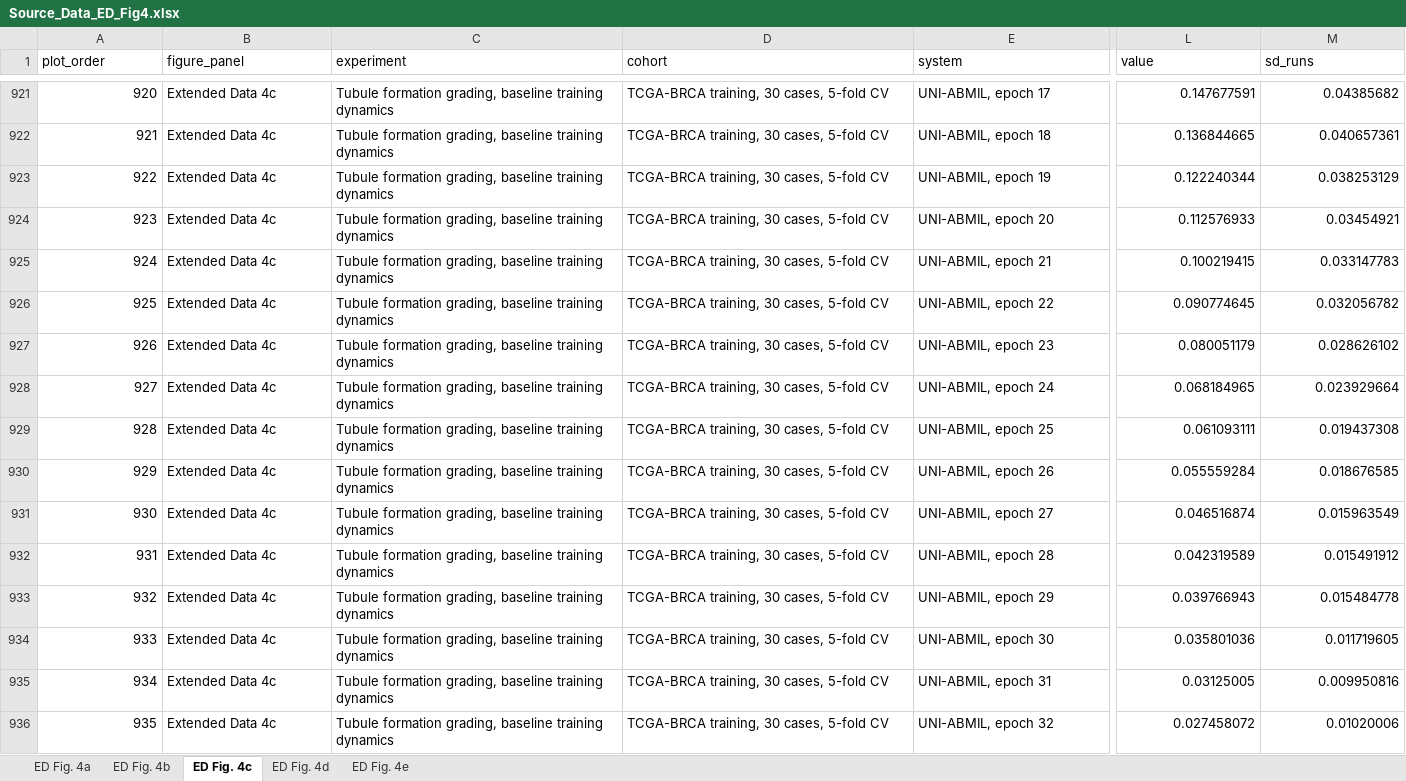
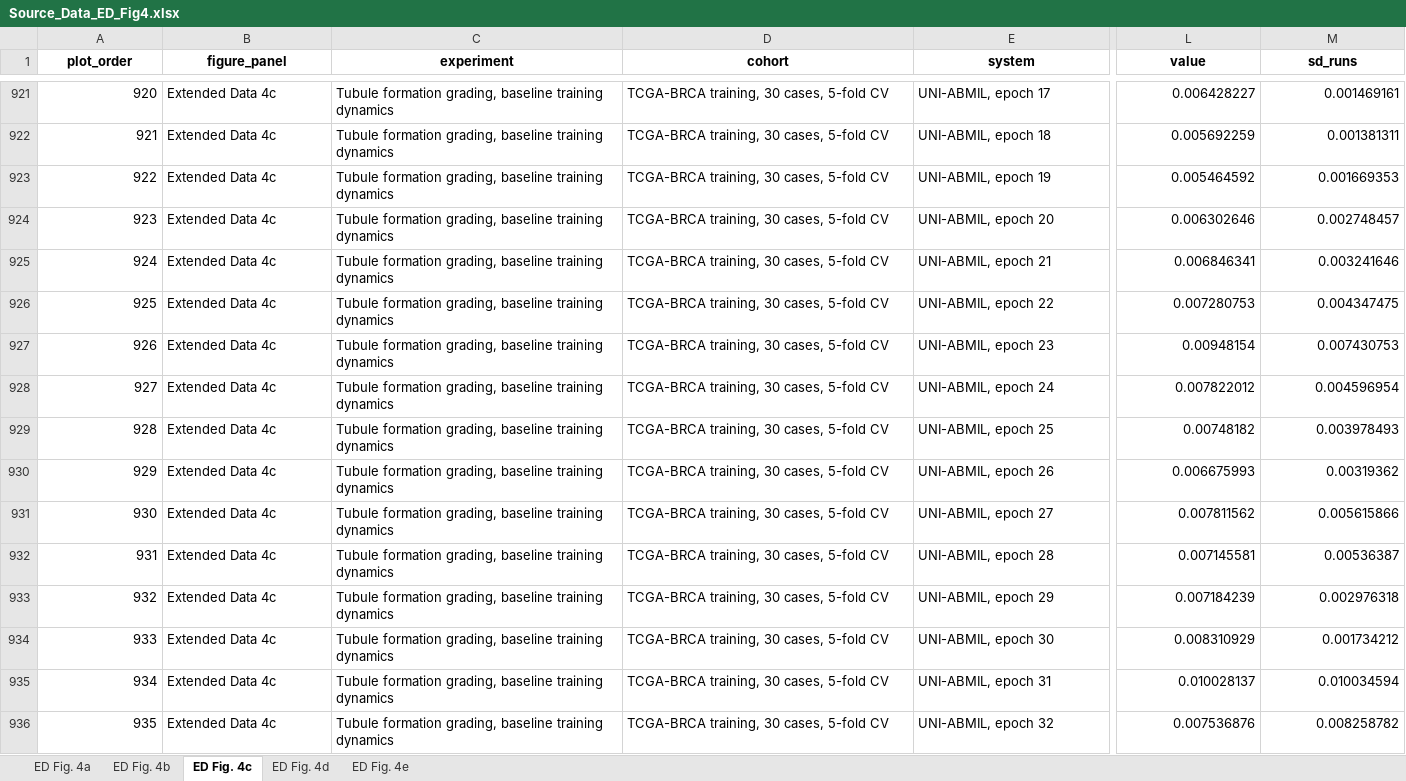
Before and after one commit to zhihuanglab/TissueLab-Experiment, an Excel workbook: source_data/workbooks/Source_Data_ED_Fig4.xlsx, sheet ED Fig. 4c, drawn as a sheet; only a part is shown, gaps mark what is left out; values as stored, in another font and other column widths than the file's, no borders; the diff covers the shown part only; the diff names each change by its address in the sheet, - before the commit and + after, or states it on an @@ line.

```diff
--- a/source_data/workbooks/Source_Data_ED_Fig4.xlsx (sheet ED Fig. 4c)
+++ b/source_data/workbooks/Source_Data_ED_Fig4.xlsx (sheet ED Fig. 4c)
@@ A1:M1 bold: off → on, alignment: left → center @@
-L921 (value): 0.147677591
+L921 (value): 0.006428227
-M921 (sd_runs): 0.04385682
+M921 (sd_runs): 0.001469161
-L922 (value): 0.136844665
+L922 (value): 0.005692259
-M922 (sd_runs): 0.040657361
+M922 (sd_runs): 0.001381311
-L923 (value): 0.122240344
+L923 (value): 0.005464592
-M923 (sd_runs): 0.038253129
+M923 (sd_runs): 0.001669353
-L924 (value): 0.112576933
+L924 (value): 0.006302646
-M924 (sd_runs): 0.03454921
+M924 (sd_runs): 0.002748457
-L925 (value): 0.100219415
+L925 (value): 0.006846341
-M925 (sd_runs): 0.033147783
+M925 (sd_runs): 0.003241646
-L926 (value): 0.090774645
+L926 (value): 0.007280753
-M926 (sd_runs): 0.032056782
+M926 (sd_runs): 0.004347475
-L927 (value): 0.080051179
+L927 (value): 0.00948154
-M927 (sd_runs): 0.028626102
+M927 (sd_runs): 0.007430753
-L928 (value): 0.068184965
+L928 (value): 0.007822012
-M928 (sd_runs): 0.023929664
+M928 (sd_runs): 0.004596954
-L929 (value): 0.061093111
+L929 (value): 0.00748182
-M929 (sd_runs): 0.019437308
+M929 (sd_runs): 0.003978493
-L930 (value): 0.055559284
+L930 (value): 0.006675993
-M930 (sd_runs): 0.018676585
+M930 (sd_runs): 0.00319362
-L931 (value): 0.046516874
+L931 (value): 0.007811562
-M931 (sd_runs): 0.015963549
+M931 (sd_runs): 0.005615866
-L932 (value): 0.042319589
+L932 (value): 0.007145581
-M932 (sd_runs): 0.015491912
+M932 (sd_runs): 0.00536387
-L933 (value): 0.039766943
+L933 (value): 0.007184239
-M933 (sd_runs): 0.015484778
+M933 (sd_runs): 0.002976318
-L934 (value): 0.035801036
+L934 (value): 0.008310929
-M934 (sd_runs): 0.011719605
+M934 (sd_runs): 0.001734212
-L935 (value): 0.03125005
+L935 (value): 0.010028137
-M935 (sd_runs): 0.009950816
+M935 (sd_runs): 0.010034594
-L936 (value): 0.027458072
+L936 (value): 0.007536876
-M936 (sd_runs): 0.01020006
+M936 (sd_runs): 0.008258782
```
Also changed, not shown: 569 edited cells and cell formats elsewhere in this sheet, sheet ED Fig. 4d, sheet ED Fig. 4e, sheet ED Fig. 4b, sheet ED Fig. 4a, source_data/workbooks/Source_Data_ED_Fig2.xlsx, source_data/workbooks/Source_Data_ED_Fig7.xlsx, 35 other files.
